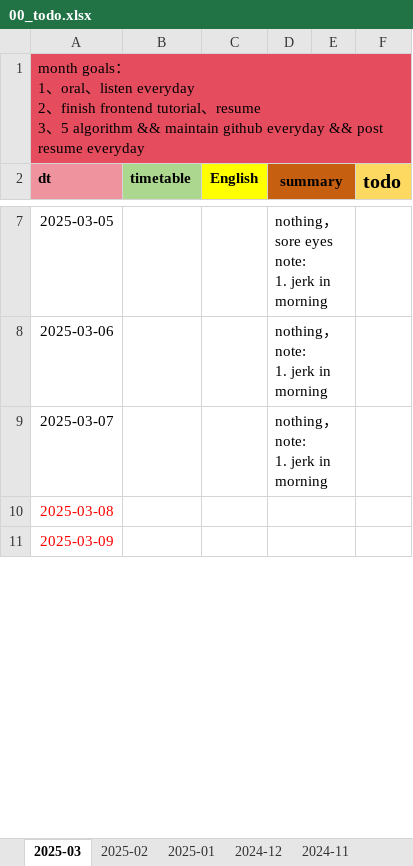
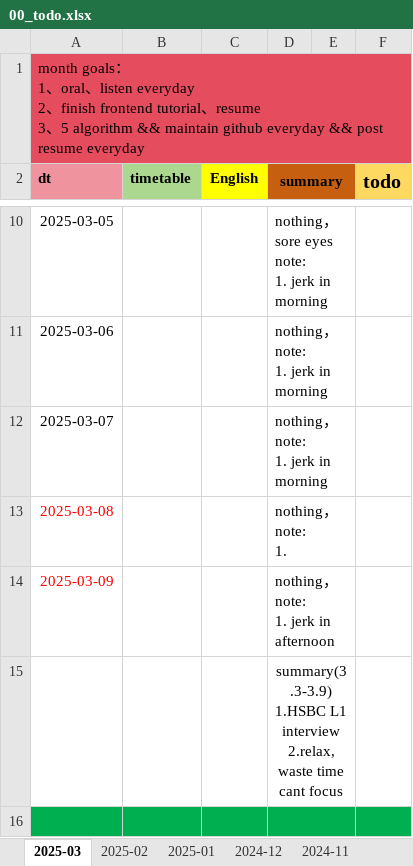
Before and after one commit to Ari0714/code-learn, an Excel workbook: 00-doc/src/00_todo/00_todo.xlsx, sheet 2025-03, drawn as a sheet; only a part is shown, gaps mark what is left out; values as stored, in another font and other column widths than the file's, no borders; charts and pictures not drawn; addresses are those after the commit; ↵ is a line break in a cell; the diff covers the shown part only; the diff names each change by its address in the sheet, - before the commit and + after, or states it on an @@ line.

```diff
--- a/00-doc/src/00_todo/00_todo.xlsx (sheet 2025-03)
+++ b/00-doc/src/00_todo/00_todo.xlsx (sheet 2025-03)
-D13 (summary): (empty)
+D13 (summary): nothing， ↵ note: ↵ 1.
-D14 (summary): (empty)
+D14 (summary): nothing， ↵ note: ↵ 1. jerk in afternoon
+row 15:  |  |  | summary(3.3-3.9) ↵ 1.HSBC L1 interview ↵ 2.relax, waste time cant focus
+row 16: (empty)
```
Also changed, not shown: 5 added rows and 2 edited cells elsewhere in this sheet, sheet 2025-02, charts or pictures, 1 other file.
